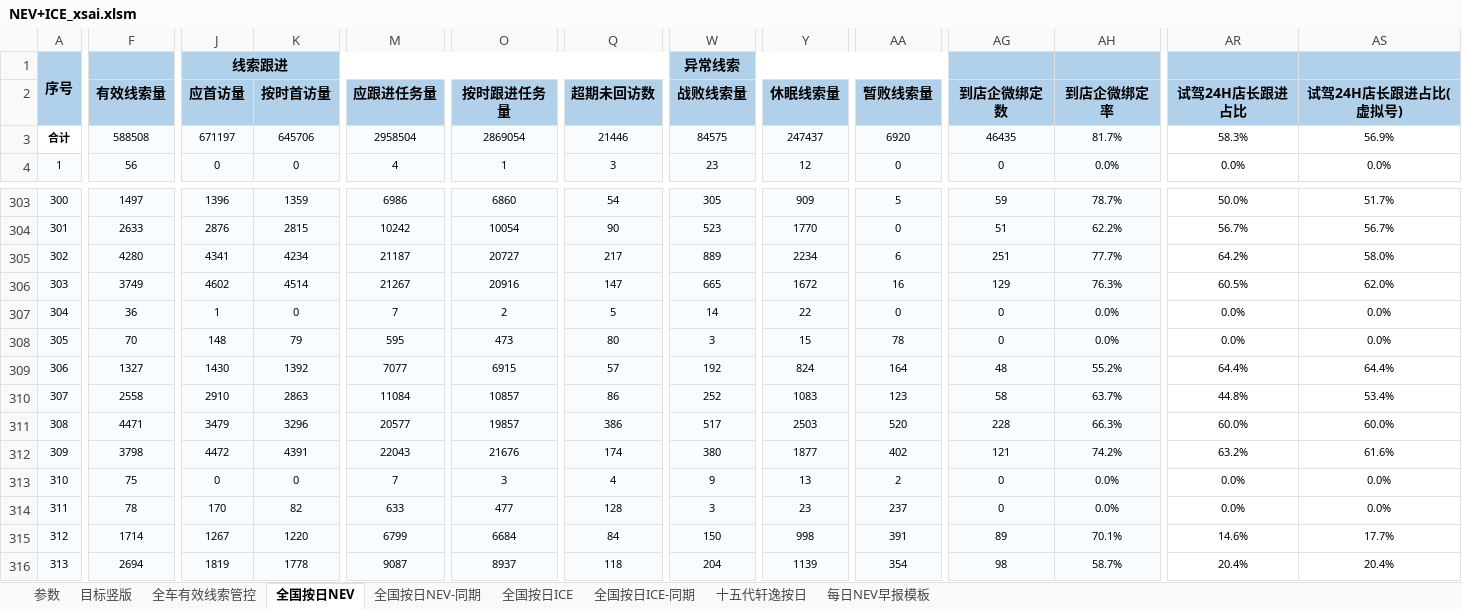
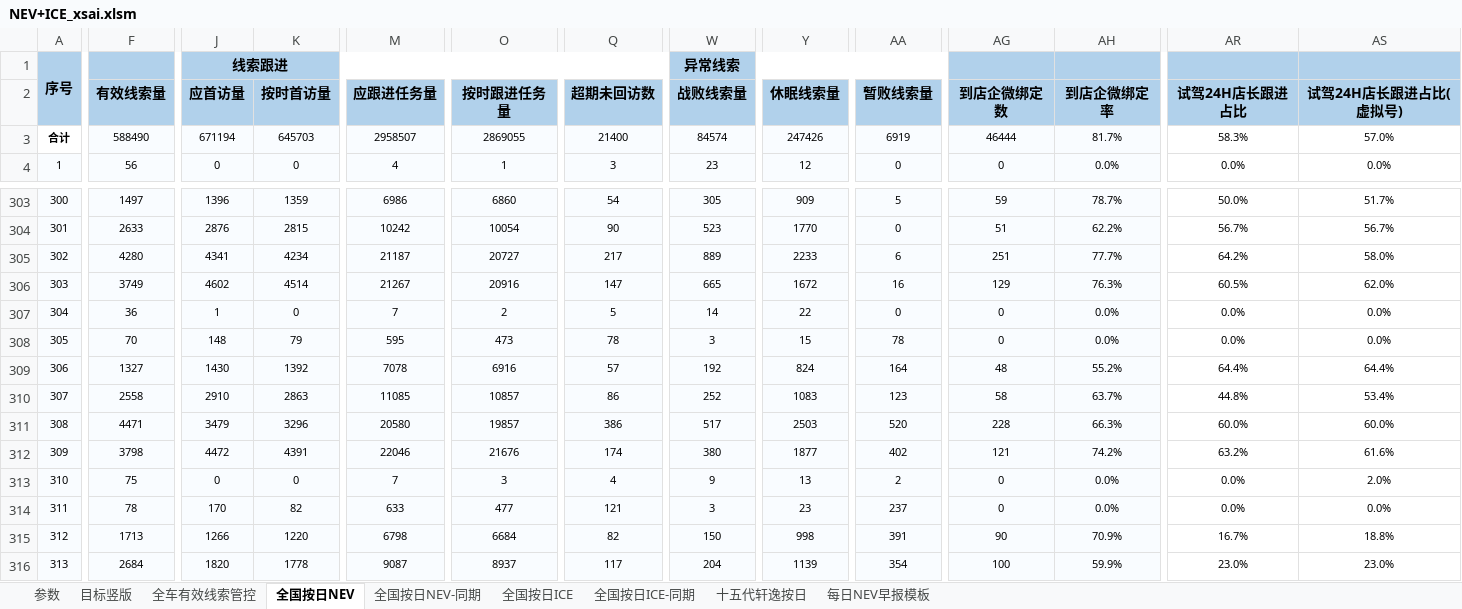
Before and after one commit to Django604/AI_Digest, an Excel workbook: data/source/NEV+ICE_xsai.xlsm, sheet 全国按日NEV, drawn as a sheet; only a part is shown, gaps mark what is left out; values as stored, in another font and other column widths than the file's, no borders; the diff covers the shown part only; the diff names each change by its address in the sheet, - before the commit and + after, or states it on an @@ line.

```diff
--- a/data/source/NEV+ICE_xsai.xlsm (sheet 全国按日NEV)
+++ b/data/source/NEV+ICE_xsai.xlsm (sheet 全国按日NEV)
-F3 (有效线索量): 588508
+F3 (有效线索量): 588490
-J3 (应首访量): 671197
+J3 (应首访量): 671194
-K3 (按时首访量): 645706
+K3 (按时首访量): 645703
-M3 (应跟进任务量): 2958504
+M3 (应跟进任务量): 2958507
-O3 (按时跟进任务量): 2869054
+O3 (按时跟进任务量): 2869055
-Q3 (超期未回访数): 21446
+Q3 (超期未回访数): 21400
-W3 (战败线索量): 84575
+W3 (战败线索量): 84574
-Y3 (休眠线索量): 247437
+Y3 (休眠线索量): 247426
-AA3 (暂败线索量): 6920
+AA3 (暂败线索量): 6919
-AG3 (到店企微绑定数): 46435
+AG3 (到店企微绑定数): 46444
-AS3 (试驾24H店长跟进占比(虚拟号)): 56.9%
+AS3 (试驾24H店长跟进占比(虚拟号)): 57.0%
-Y305 (休眠线索量): 2234
+Y305 (休眠线索量): 2233
-Q308 (超期未回访数): 80
+Q308 (超期未回访数): 78
-M309 (应跟进任务量): 7077
+M309 (应跟进任务量): 7078
-O309 (按时跟进任务量): 6915
+O309 (按时跟进任务量): 6916
-M310 (应跟进任务量): 11084
+M310 (应跟进任务量): 11085
-M311 (应跟进任务量): 20577
+M311 (应跟进任务量): 20580
-M312 (应跟进任务量): 22043
+M312 (应跟进任务量): 22046
-AS313 (试驾24H店长跟进占比(虚拟号)): 0.0%
+AS313 (试驾24H店长跟进占比(虚拟号)): 2.0%
-Q314 (超期未回访数): 128
+Q314 (超期未回访数): 121
-F315 (有效线索量): 1714
+F315 (有效线索量): 1713
-J315 (应首访量): 1267
+J315 (应首访量): 1266
-M315 (应跟进任务量): 6799
+M315 (应跟进任务量): 6798
-Q315 (超期未回访数): 84
+Q315 (超期未回访数): 82
-AG315 (到店企微绑定数): 89
+AG315 (到店企微绑定数): 90
-AH315 (到店企微绑定率): 70.1%
+AH315 (到店企微绑定率): 70.9%
-AR315 (试驾24H店长跟进占比): 14.6%
+AR315 (试驾24H店长跟进占比): 16.7%
-AS315 (试驾24H店长跟进占比(虚拟号)): 17.7%
+AS315 (试驾24H店长跟进占比(虚拟号)): 18.8%
-F316 (有效线索量): 2694
+F316 (有效线索量): 2684
-J316 (应首访量): 1819
+J316 (应首访量): 1820
-Q316 (超期未回访数): 118
+Q316 (超期未回访数): 117
-AG316 (到店企微绑定数): 98
+AG316 (到店企微绑定数): 100
-AH316 (到店企微绑定率): 58.7%
+AH316 (到店企微绑定率): 59.9%
-AR316 (试驾24H店长跟进占比): 20.4%
+AR316 (试驾24H店长跟进占比): 23.0%
-AS316 (试驾24H店长跟进占比(虚拟号)): 20.4%
+AS316 (试驾24H店长跟进占比(虚拟号)): 23.0%
```
Also changed, not shown: 166 edited cells elsewhere in this sheet, data/source/NEV+ICE_ldai.xlsm, 5 other files.
